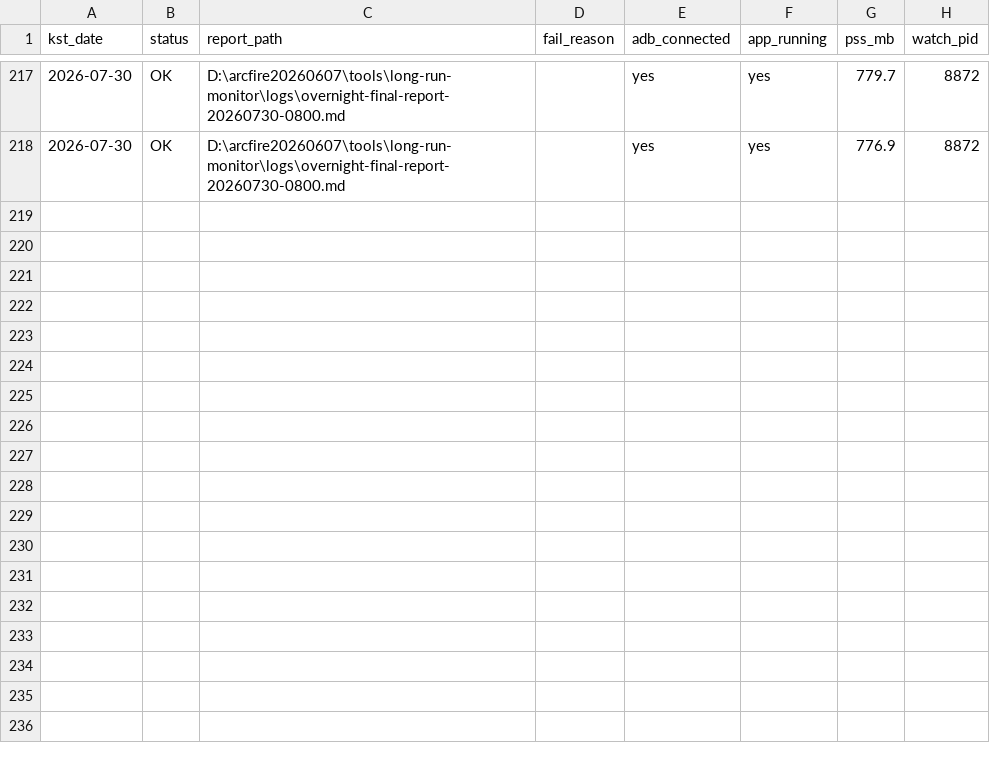
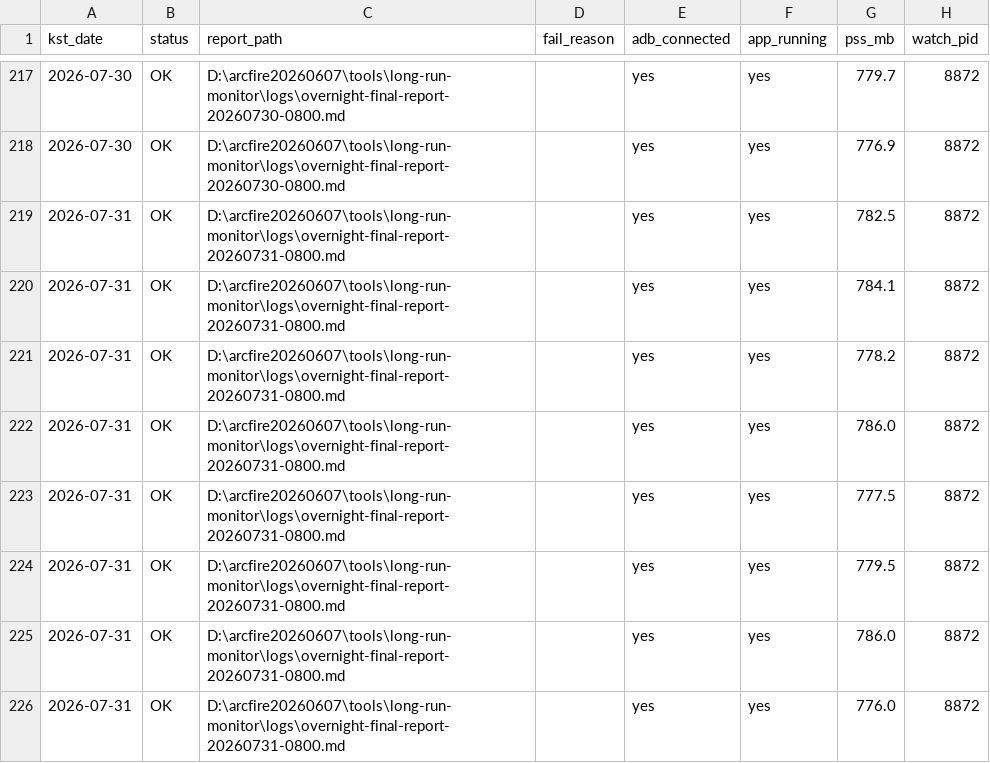
Before and after one commit to EOMIKJIN/arcfire20260608, a CSV file: tools/long-run-monitor/logs/daily-8am-report-ledger.csv, drawn as a sheet; only a part is shown, gaps mark what is left out; the diff names each change by its address in the sheet, - before the commit and + after, or states it on an @@ line.

Commit message:
chore(daily): snapshot 2026-08-01 (KST)

```diff
--- a/tools/long-run-monitor/logs/daily-8am-report-ledger.csv
+++ b/tools/long-run-monitor/logs/daily-8am-report-ledger.csv
+row 219: 2026-07-31 | OK | D:\arcfire20260607\tools\long-run-monitor\logs\overnight-final-report-20260731-0800.md |  | yes | yes | 782.5 | 8872
+row 220: 2026-07-31 | OK | D:\arcfire20260607\tools\long-run-monitor\logs\overnight-final-report-20260731-0800.md |  | yes | yes | 784.1 | 8872
+row 221: 2026-07-31 | OK | D:\arcfire20260607\tools\long-run-monitor\logs\overnight-final-report-20260731-0800.md |  | yes | yes | 778.2 | 8872
+row 222: 2026-07-31 | OK | D:\arcfire20260607\tools\long-run-monitor\logs\overnight-final-report-20260731-0800.md |  | yes | yes | 786.0 | 8872
+row 223: 2026-07-31 | OK | D:\arcfire20260607\tools\long-run-monitor\logs\overnight-final-report-20260731-0800.md |  | yes | yes | 777.5 | 8872
+row 224: 2026-07-31 | OK | D:\arcfire20260607\tools\long-run-monitor\logs\overnight-final-report-20260731-0800.md |  | yes | yes | 779.5 | 8872
+row 225: 2026-07-31 | OK | D:\arcfire20260607\tools\long-run-monitor\logs\overnight-final-report-20260731-0800.md |  | yes | yes | 786.0 | 8872
+row 226: 2026-07-31 | OK | D:\arcfire20260607\tools\long-run-monitor\logs\overnight-final-report-20260731-0800.md |  | yes | yes | 776.0 | 8872
```
Also changed, not shown: 34 other files.
